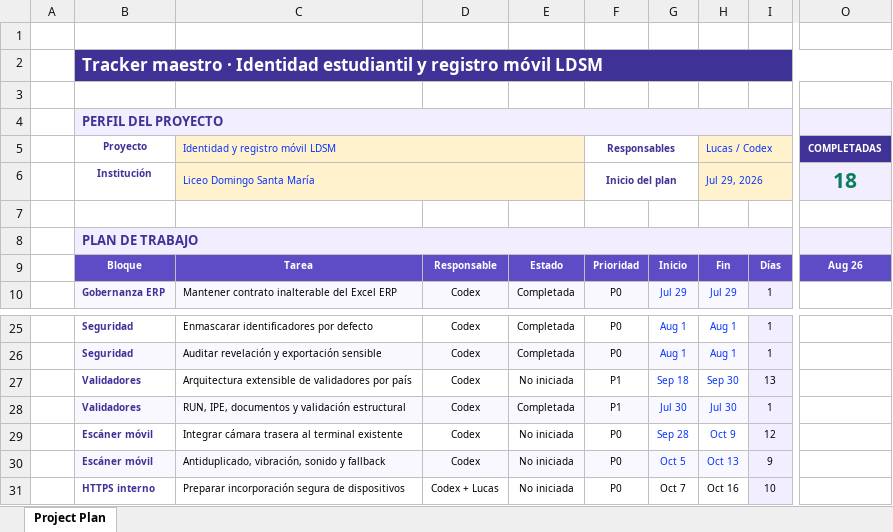
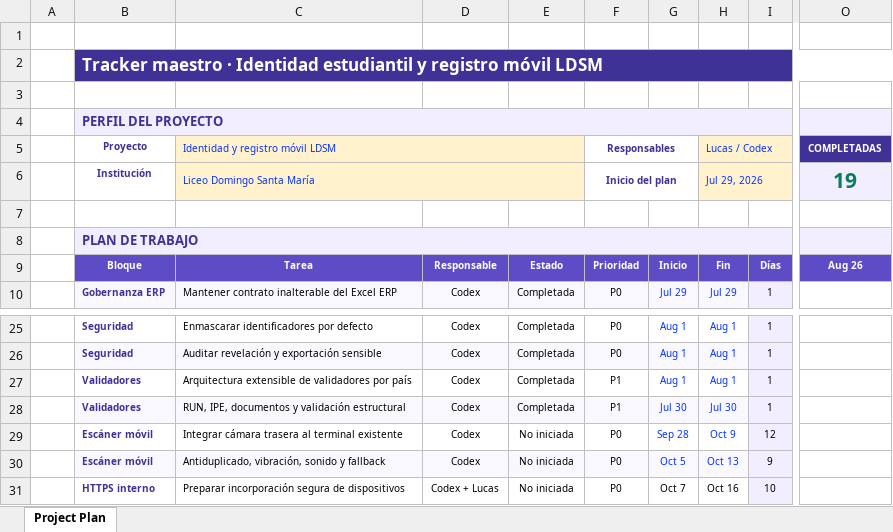
Before and after one commit to Lucas23-IECI/ProgramaInasistenciasColegioDomingoSantamaria, an Excel workbook: outputs/ldsm-identidad-20260729/Tracker_Implementacion_Identidad_y_Registro_Movil_LDSM.xlsx, sheet Project Plan, drawn as a sheet; only a part is shown, gaps mark what is left out; values as stored, in another font and other column widths than the file's, no borders; conditional formats not drawn; the diff names each change by its address in the sheet, - before the commit and + after, or states it on an @@ line.

Commit message:
mod: actualizar tracker con validadores por país

```diff
--- a/outputs/ldsm-identidad-20260729/Tracker_Implementacion_Identidad_y_Registro_Movil_LDSM.xlsx (sheet Project Plan)
+++ b/outputs/ldsm-identidad-20260729/Tracker_Implementacion_Identidad_y_Registro_Movil_LDSM.xlsx (sheet Project Plan)
-O6 (COMPLETADAS): 18
+O6 (COMPLETADAS): 19
-E27: No iniciada
+E27: Completada
-G27: Sep 18
+G27: Aug 1
-H27 (Lucas / Codex): Sep 30
+H27 (Lucas / Codex): Aug 1
-I27: 13
+I27: 1
```
Also changed, not shown: 1 other file.
